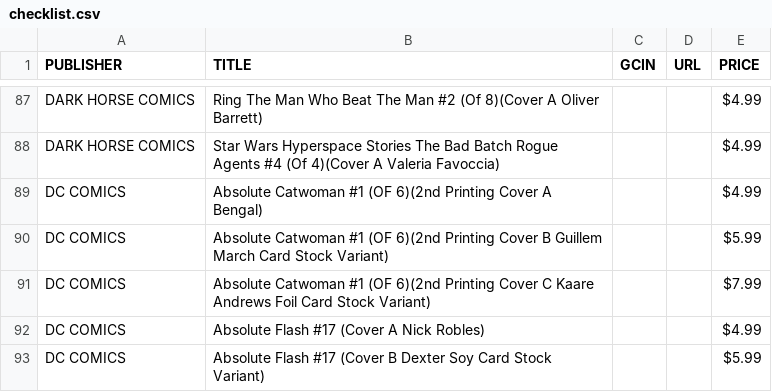
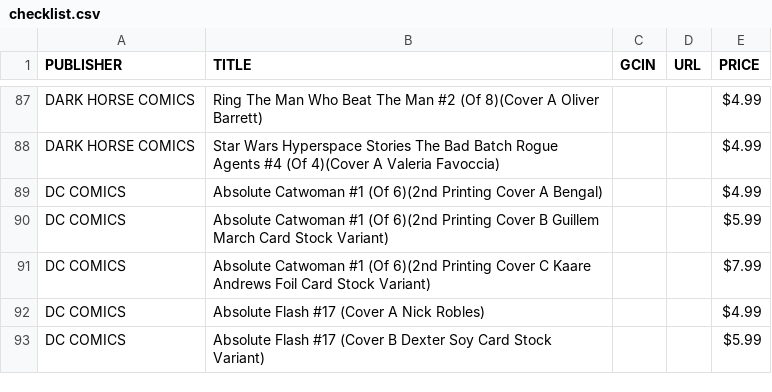
Before and after one commit to cslepage/comiclist_checklist, a CSV file: checklist.csv, drawn as a sheet; only a part is shown, gaps mark what is left out.

Commit message:
Update checklist.csv

```diff
--- a/checklist.csv
+++ b/checklist.csv
@@ -88,5 +88,5 @@ DARK HORSE COMICS,Ring The Man Who Beat The Man #2 (Of 8)(Cover A Oliver Barrett
 DARK HORSE COMICS,Star Wars Hyperspace Stories The Bad Batch Rogue Agents #4 (Of 4)(Cover A Valeria Favoccia),,,$4.99
-DC COMICS,Absolute Catwoman #1 (OF 6)(2nd Printing Cover A Bengal),,,$4.99
-DC COMICS,Absolute Catwoman #1 (OF 6)(2nd Printing Cover B Guillem March Card Stock Variant),,,$5.99
-DC COMICS,Absolute Catwoman #1 (OF 6)(2nd Printing Cover C Kaare Andrews Foil Card Stock Variant),,,$7.99
+DC COMICS,Absolute Catwoman #1 (Of 6)(2nd Printing Cover A Bengal),,,$4.99
+DC COMICS,Absolute Catwoman #1 (Of 6)(2nd Printing Cover B Guillem March Card Stock Variant),,,$5.99
+DC COMICS,Absolute Catwoman #1 (Of 6)(2nd Printing Cover C Kaare Andrews Foil Card Stock Variant),,,$7.99
 DC COMICS,Absolute Flash #17 (Cover A Nick Robles),,,$4.99
```
